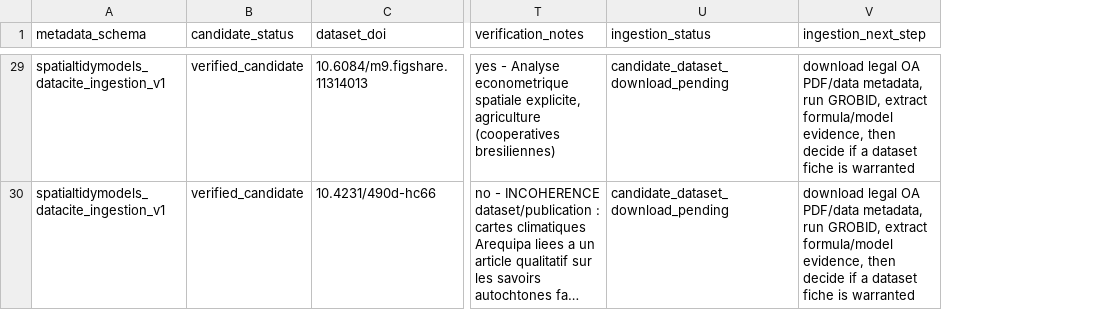
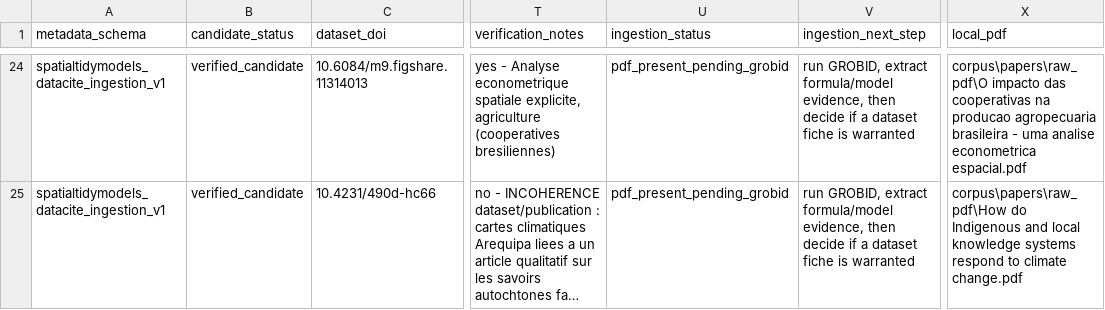
Before and after one commit to mrdol/llm-wiki-spatial-data-system, a CSV file: data/manifests/papers/datacite_verified_ingestion_manifest_excel.csv, drawn as a sheet; only a part is shown, gaps mark what is left out; long unchanged cells end in …; addresses are those after the commit; the diff covers the shown part only; the diff names each change by its address in the sheet, - before the commit and + after, or states it on an @@ line.

Commit message:
Screen DataCite PDFs for GROBID ingestion

```diff
--- a/data/manifests/papers/datacite_verified_ingestion_manifest_excel.csv
+++ b/data/manifests/papers/datacite_verified_ingestion_manifest_excel.csv
+column X (local_pdf), rows 24-25: corpus\papers\raw_pdf\O impacto das cooperativas na producao agropecuaria brasileira - uma analise econometrica espacial.pdf | corpus\papers\raw_pdf\How do Indigenous and local knowledge systems respond to climate change.pdf
-U24:U25 (ingestion_status): candidate_dataset_download_pending
+U24:U25 (ingestion_status): pdf_present_pending_grobid
-V24:V25 (ingestion_next_step): download legal OA PDF/data metadata, run GROBID,…
+V24:V25 (ingestion_next_step): run GROBID,…
```
Also changed, not shown: 5 removed rows and 44 edited cells elsewhere in this file, data/manifests/papers/datacite_spatial_dataset_candidates_excel.csv, 9 other files.
